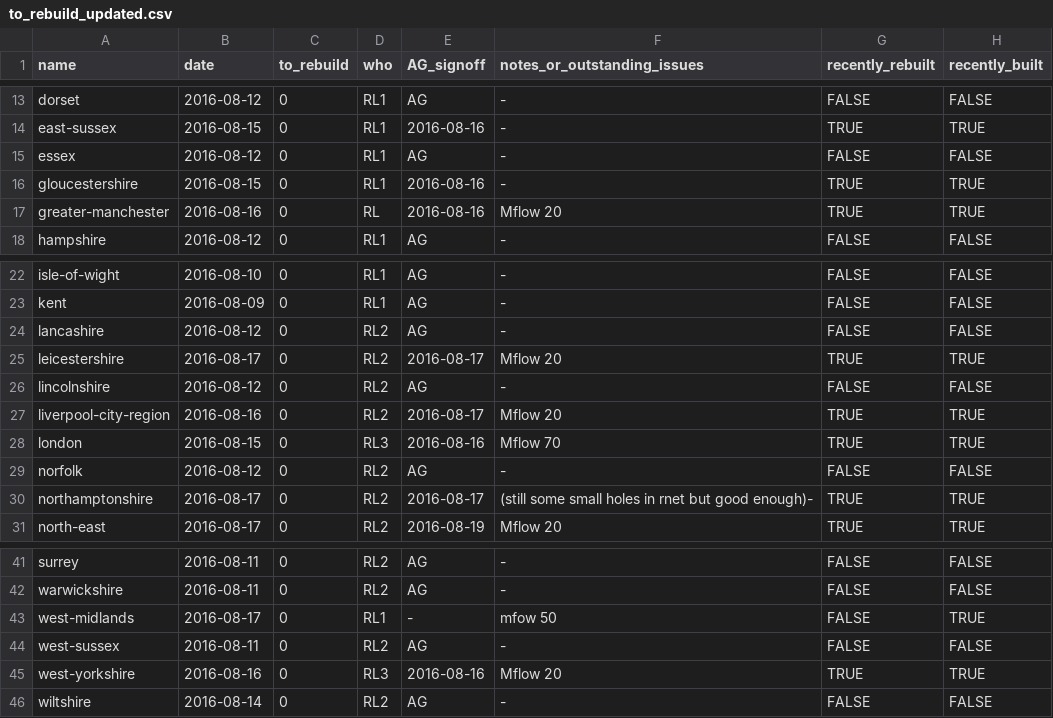
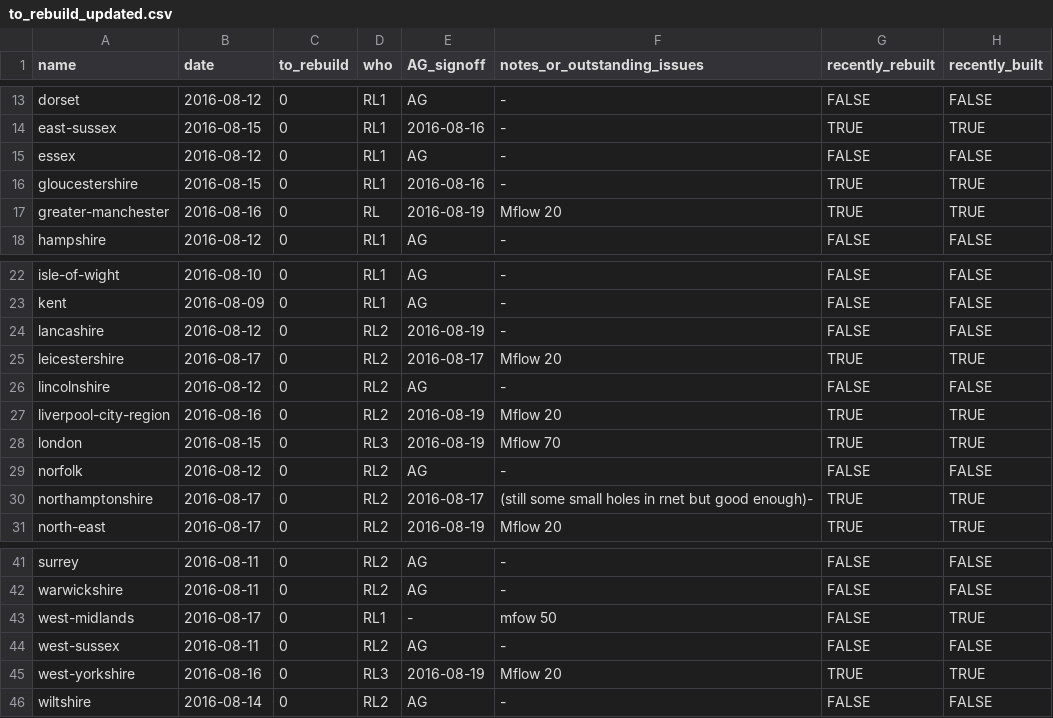
Before and after one commit to npct/pct-scripts, a CSV file: to_rebuild_updated.csv, drawn as a sheet; only a part is shown, gaps mark what is left out.

Commit message:
Update to_rebuild_updated.csv

```diff
--- a/to_rebuild_updated.csv
+++ b/to_rebuild_updated.csv
@@ -16,3 +16,3 @@ essex,2016-08-12,0,RL1,AG,-,FALSE,FALSE
 gloucestershire,2016-08-15,0,RL1,2016-08-16,-,TRUE,TRUE
-greater-manchester,2016-08-16,0,RL,2016-08-16,Mflow 20,TRUE,TRUE
+greater-manchester,2016-08-16,0,RL,2016-08-19,Mflow 20,TRUE,TRUE
 hampshire,2016-08-12,0,RL1,AG,-,FALSE,FALSE
@@ -23,7 +23,7 @@ isle-of-wight,2016-08-10,0,RL1,AG,-,FALSE,FALSE
 kent,2016-08-09,0,RL1,AG,-,FALSE,FALSE
-lancashire,2016-08-12,0,RL2,AG,-,FALSE,FALSE
+lancashire,2016-08-12,0,RL2,2016-08-19,-,FALSE,FALSE
 leicestershire,2016-08-17,0,RL2,2016-08-17,Mflow 20,TRUE,TRUE
 lincolnshire,2016-08-12,0,RL2,AG,-,FALSE,FALSE
-liverpool-city-region,2016-08-16,0,RL2,2016-08-17,Mflow 20,TRUE,TRUE
-london,2016-08-15,0,RL3,2016-08-16,Mflow 70,TRUE,TRUE
+liverpool-city-region,2016-08-16,0,RL2,2016-08-19,Mflow 20,TRUE,TRUE
+london,2016-08-15,0,RL3,2016-08-19,Mflow 70,TRUE,TRUE
 norfolk,2016-08-12,0,RL2,AG,-,FALSE,FALSE
@@ -44,3 +44,3 @@ west-midlands,2016-08-17,0,RL1,-,mfow 50,FALSE,TRUE
 west-sussex,2016-08-11,0,RL2,AG,-,FALSE,FALSE
-west-yorkshire,2016-08-16,0,RL3,2016-08-16,Mflow 20,TRUE,TRUE
+west-yorkshire,2016-08-16,0,RL3,2016-08-19,Mflow 20,TRUE,TRUE
 wiltshire,2016-08-14,0,RL2,AG,-,FALSE,FALSE
```
